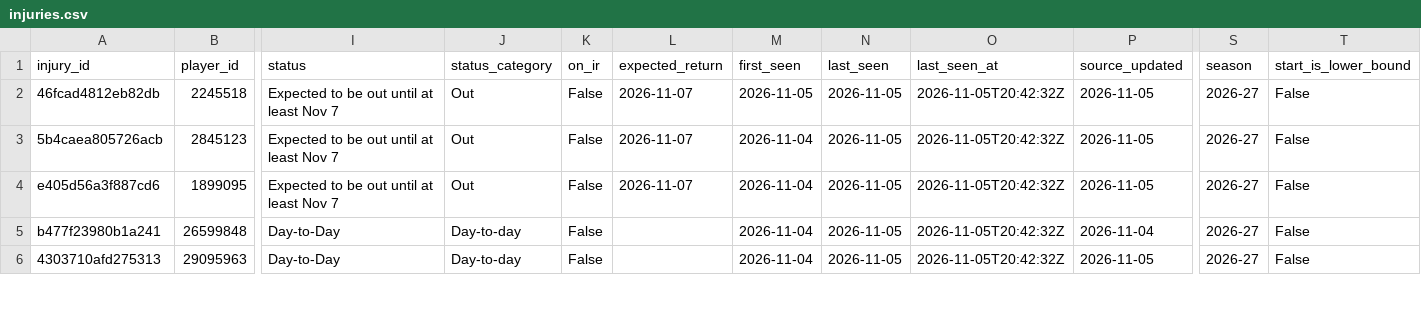
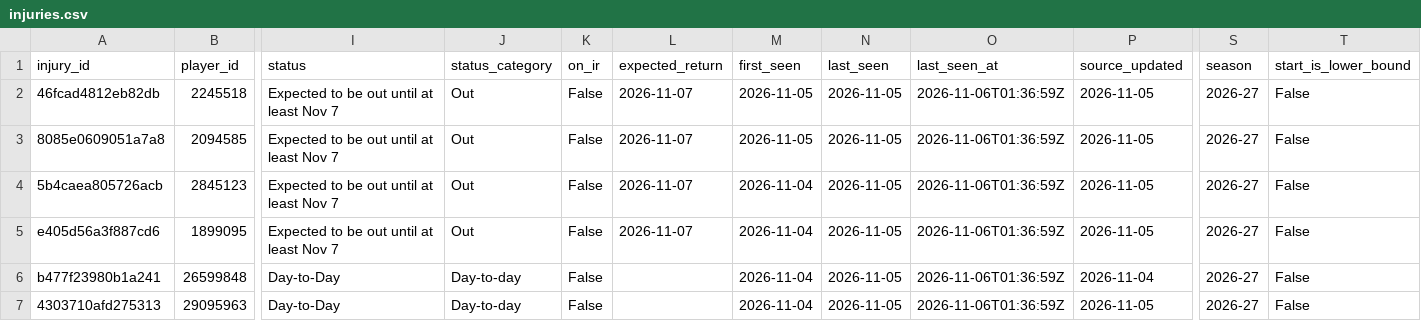
Before and after one commit to ajpayzant/NHL-Injury-Tool, a CSV file: data/injuries.csv, drawn as a sheet; only a part is shown, gaps mark what is left out; addresses are those after the commit; rows hold the shown columns only; the diff covers the shown part only; the diff names each change by its address in the sheet, - before the commit and + after, or states it on an @@ line.

```diff
--- a/data/injuries.csv
+++ b/data/injuries.csv
-O2 (last_seen_at): 2026-11-05T20:42:32Z
+O2 (last_seen_at): 2026-11-06T01:36:59Z
+row 3: 8085e0609051a7a8 | 2094585 | Expected to be out until at least Nov 7 | Out | False | 2026-11-07 | 2026-11-05 | 2026-11-05 | 2026-11-06T01:36:59Z | 2026-11-05 | 2026-27 | False
-O4:O7 (last_seen_at): 2026-11-05T20:42:32Z
+O4:O7 (last_seen_at): 2026-11-06T01:36:59Z
```
Also changed, not shown: 120 edited cells elsewhere in this file, data/events.csv, data/nhl/games.csv, 4 other files.
